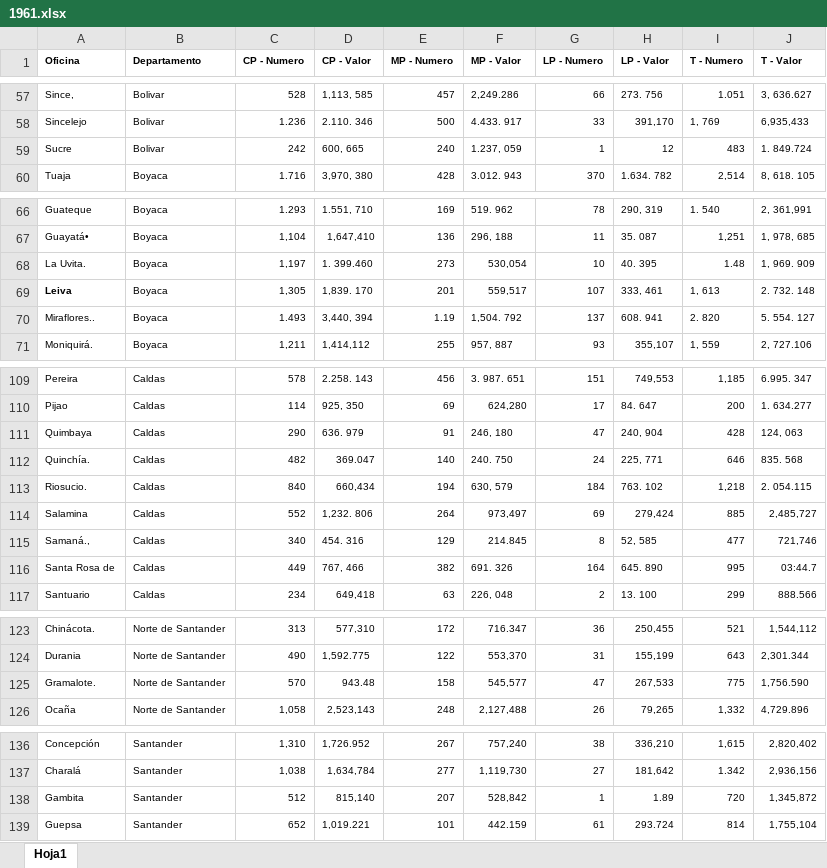
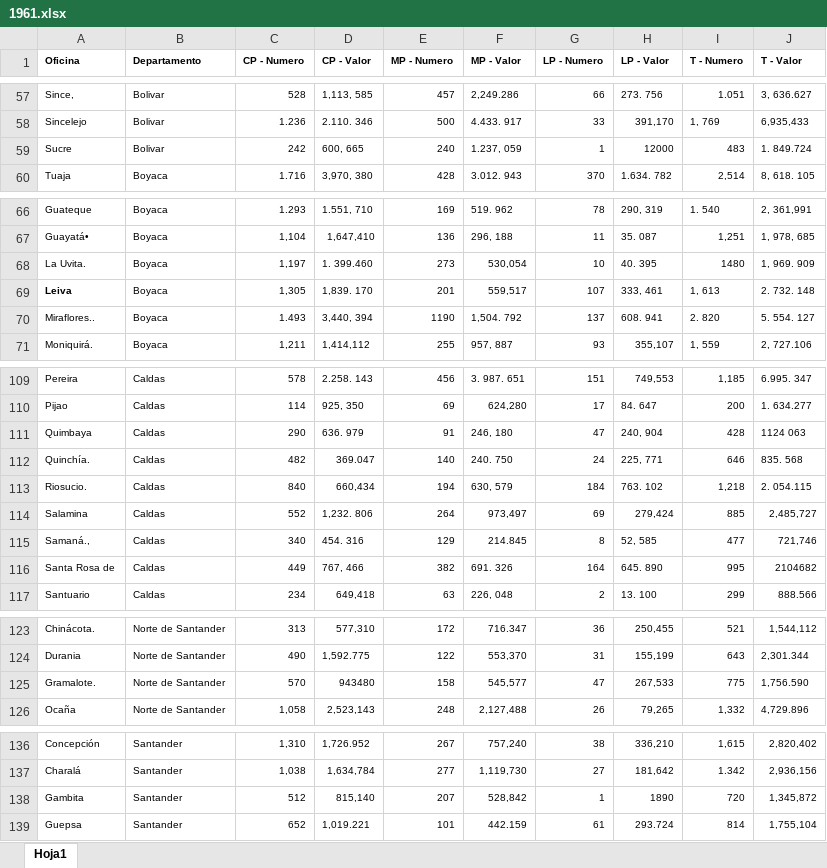
Before and after one commit to jl-tavera/CajaCreditoAgrario, an Excel workbook: input/DANE/1961.xlsx, sheet Hoja1, drawn as a sheet; only a part is shown, gaps mark what is left out; values as stored, in another font and other column widths than the file's, no borders; the diff covers the shown part only; the diff names each change by its address in the sheet, - before the commit and + after, or states it on an @@ line.

```diff
--- a/input/DANE/1961.xlsx (sheet Hoja1)
+++ b/input/DANE/1961.xlsx (sheet Hoja1)
-H59 (LP - Valor): 12
+H59 (LP - Valor): 12000
-I68 (T - Numero): 1.48
+I68 (T - Numero): 1480
-E70 (MP - Numero): 1.19
+E70 (MP - Numero): 1190
-J111 (T - Valor): 124, 063
+J111 (T - Valor): 1124 063
-J116 (T - Valor): 03:44.7
+J116 (T - Valor): 2104682
-D125 (CP - Valor): 943.48
+D125 (CP - Valor): 943480
-H138 (LP - Valor): 1.89
+H138 (LP - Valor): 1890
```
Also changed, not shown: 4 edited cells elsewhere in this sheet, 3 other files.
